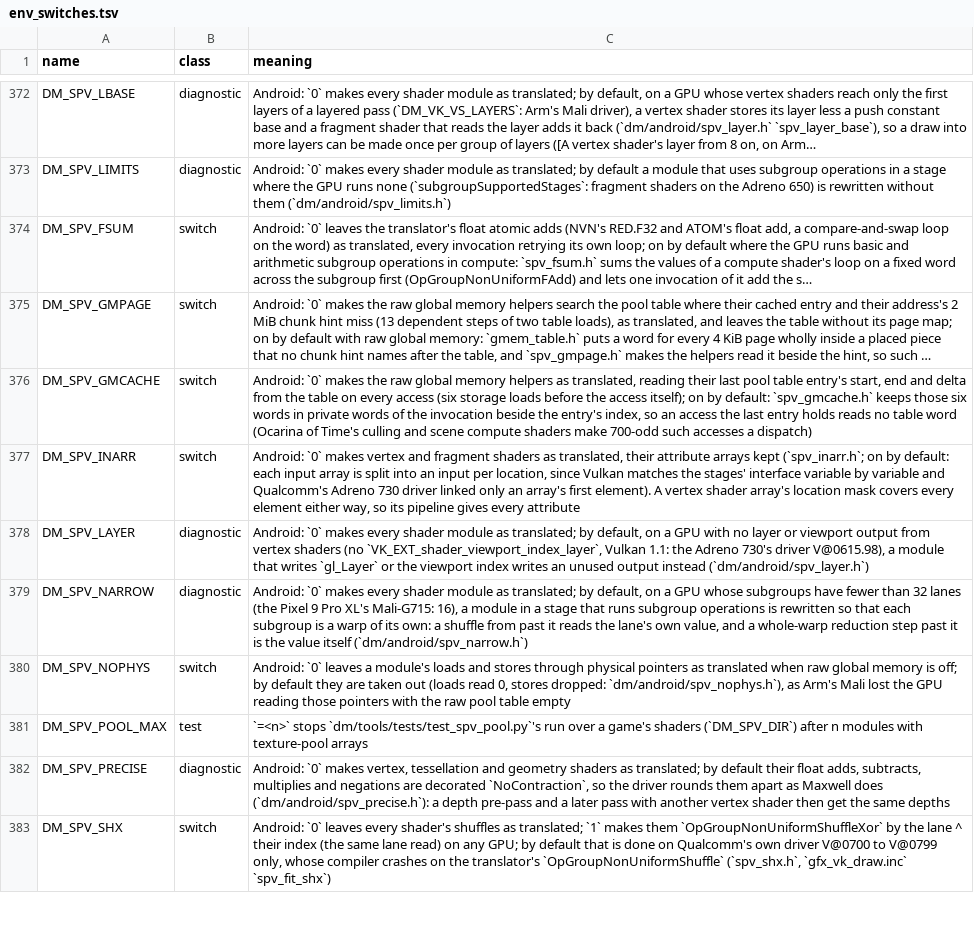
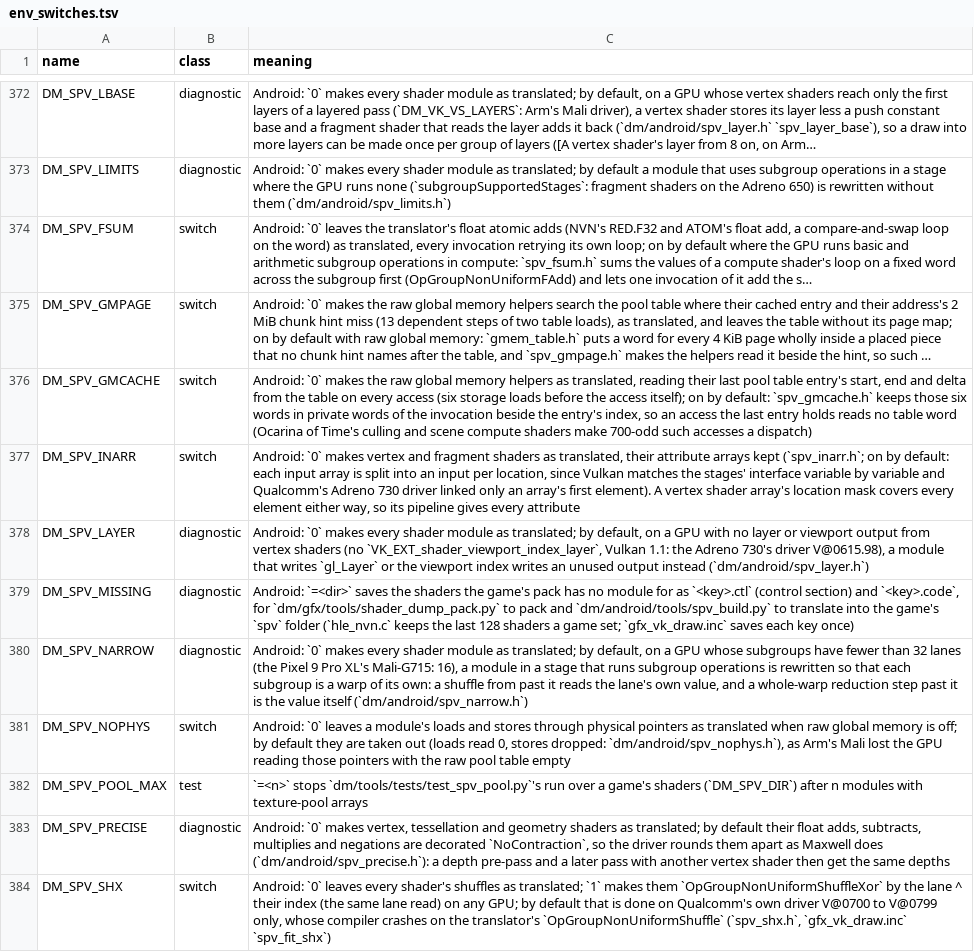
Before and after one commit to mymes1/droidplay-core, a TSV file: docs/env_switches.tsv, drawn as a sheet; only a part is shown, gaps mark what is left out; long unchanged cells end in ….

Commit message:
Android: the shaders a pack lacks are saved and can be translated
The audit of Sonic Frontiers' black world on the SM-X110 ends at the pack: the
world's draws stop being made because 16 shader keys the game asks for have no
module (35,167 draws, against 110 for refused pipelines). The game sets those
shaders itself, so their bytes are on the device even when the build's split
missed their file — and they can be translated from there.

- hle_nvn.c: DM_SPV_MISSING=<dir> keeps the last 128 shaders a game sets
  (control section + code area, nvn_shader_bytes), so the replay can save the
  ones its pack has no module for. Off by default, nothing allocated without it.
- gfx_vk_draw.inc: sh_missing saves each key the pack lacks as <key>.ctl /
  <key>.code (spv_missing_save), once per key, and counts 64 of them instead of
  16 so a run reports them all.
- dm/gfx/tools/shader_dump_pack.py: the pairs into a spv_build.py package, the
  keys checked against the bytes (a profile that is not the pack's says so),
  an NVN2 control section of key length reported as one that has to come from
  the game's files.
- gfx_vk_lmod.inc: a key whose res.json exists but whose .spv does not (an
  interrupted build) dropped its draws silently; it now says so once.
- docs: the entry's fix and check, DM_SPV_MISSING in env_switches.tsv, and
  dm/tools/tests/test_shader_dump_pack.py.

Co-authored-by: arena-agent <297053741+arena-agent@users.noreply.github.com>

```diff
--- a/docs/env_switches.tsv
+++ b/docs/env_switches.tsv
@@ -378,2 +378,3 @@ DM_SPV_INARR	switch	Android: `0` makes vertex and fragment shaders as translated
 DM_SPV_LAYER	diagnostic	Android: `0` makes every shader module as translated; by default, on a GPU with no layer or viewport output from vertex shaders (no `VK_EXT_shader_viewport_index_layer`, Vulkan 1.1: the Adreno 730's driver V@0615.98), a module that writes `gl_Layer` or the viewport index writes an unused output instead (`dm/android/spv_layer.h`)
+DM_SPV_MISSING	diagnostic	Android: `=<dir>` saves the shaders the game's pack has no module for as `<key>.ctl` (control section) and `<key>.code`, for `dm/gfx/tools/shader_dump_pack.py` to pack and `dm/android/tools/spv_build.py` to translate into the game's `spv` folder (`hle_nvn.c` keeps the last 128 shaders a game set; `gfx_vk_draw.inc` saves each key once)
 DM_SPV_NARROW	diagnostic	Android: `0` makes every shader module as translated; by default, on a GPU whose subgroups have fewer than 32 lanes (the Pixel 9 Pro XL's Mali-G715: 16), a module in a stage that runs subgroup operations is rewritten so that each subgroup is a warp of its own: a shuffle from past it reads the lane's own value, and a whole-warp reduction step past it is the value itself (`dm/android/spv_narrow.h`)
```
Also changed, not shown: 7 other files.
